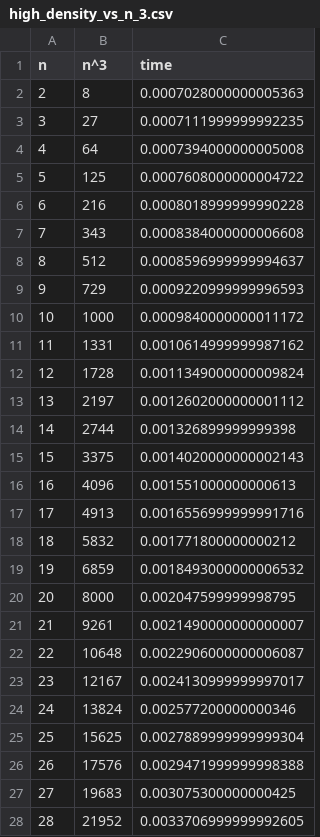
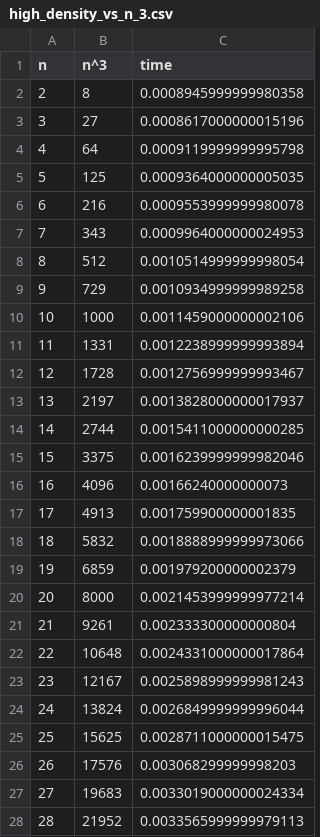
Before and after one commit to hernaneg350/aedIII-tpII, a CSV file: ej2/profiling/results/high_density_vs_n_3.csv, drawn as a sheet; only a part is shown; the diff covers the shown part only.

```diff
--- a/ej2/profiling/results/high_density_vs_n_3.csv
+++ b/ej2/profiling/results/high_density_vs_n_3.csv
@@ -1,28 +1,28 @@
 n,n^3,time
-2,8,0.0007028000000005363
-3,27,0.0007111999999992235
-4,64,0.0007394000000005008
-5,125,0.0007608000000004722
-6,216,0.0008018999999990228
-7,343,0.0008384000000006608
-8,512,0.0008596999999994637
-9,729,0.0009220999999996593
-10,1000,0.0009840000000011172
-11,1331,0.0010614999999987162
-12,1728,0.0011349000000009824
-13,2197,0.0012602000000001112
-14,2744,0.001326899999999398
-15,3375,0.0014020000000002143
-16,4096,0.001551000000000613
-17,4913,0.0016556999999991716
-18,5832,0.001771800000000212
-19,6859,0.0018493000000006532
-20,8000,0.002047599999998795
-21,9261,0.0021490000000000007
-22,10648,0.0022906000000006087
-23,12167,0.0024130999999997017
-24,13824,0.002577200000000346
-25,15625,0.0027889999999999304
-26,17576,0.0029471999999998388
-27,19683,0.003075300000000425
-28,21952,0.0033706999999992605
+2,8,0.0008945999999980358
+3,27,0.0008617000000015196
+4,64,0.0009119999999995798
+5,125,0.0009364000000005035
+6,216,0.0009553999999980078
+7,343,0.0009964000000024953
+8,512,0.0010514999999998054
+9,729,0.0010934999999989258
+10,1000,0.0011459000000002106
+11,1331,0.0012238999999993894
+12,1728,0.0012756999999993467
+13,2197,0.0013828000000017937
+14,2744,0.0015411000000000285
+15,3375,0.0016239999999982046
+16,4096,0.00166240000000073
+17,4913,0.001759900000001835
+18,5832,0.0018888999999973066
+19,6859,0.001979200000002379
+20,8000,0.0021453999999977214
+21,9261,0.002333300000000804
+22,10648,0.0024331000000017864
+23,12167,0.0025898999999981243
+24,13824,0.0026849999999996044
+25,15625,0.0028711000000015475
+26,17576,0.003068299999998203
+27,19683,0.0033019000000024334
+28,21952,0.0033565999999979113
```
Also changed, not shown: 172 edited cells elsewhere in this file, ej2/profiling/results/connected_components.csv, ej2/profiling/results/high_vs_low_density.csv, 39 other files.
